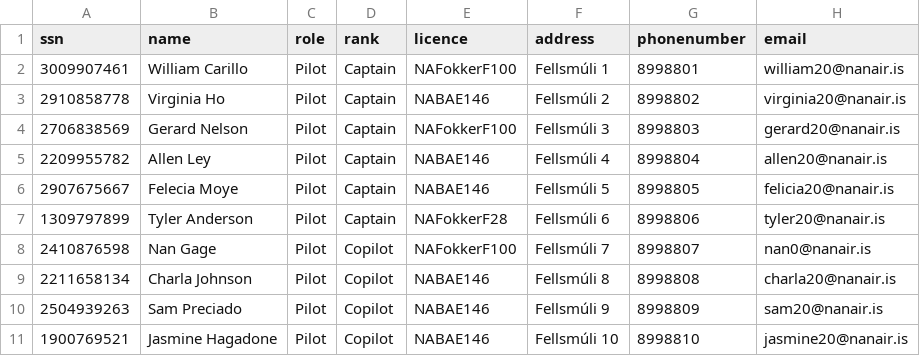
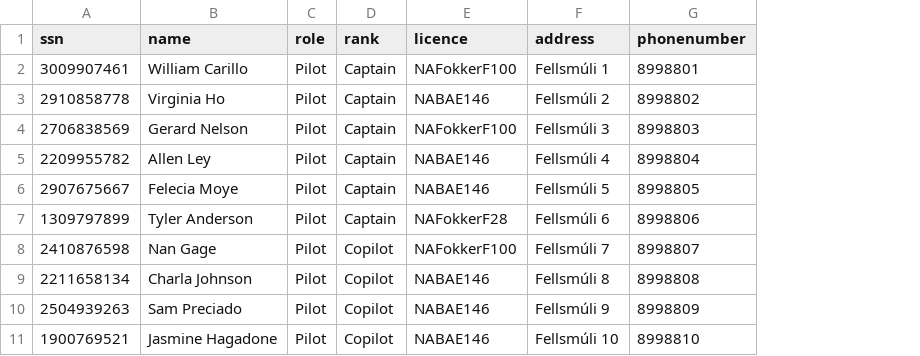
Before and after one commit to helenaj18/Dagb-k, a CSV file: UPDATEDSTUDENTDATA/Crew.csv, drawn as a sheet; only a part is shown; the diff names each change by its address in the sheet, - before the commit and + after, or states it on an @@ line.

Commit message:
student data fixed

```diff
--- a/UPDATEDSTUDENTDATA/Crew.csv
+++ b/UPDATEDSTUDENTDATA/Crew.csv
-column H (email), rows 2-11: william20@nanair.is | virginia20@nanair.is | gerard20@nanair.is | allen20@nanair.is | felicia20@nanair.is | tyler20@nanair.is | nan0@nanair.is | charla20@nanair.is | sam20@nanair.is | jasmine20@nanair.is
```
Also changed, not shown: 5 other files.
